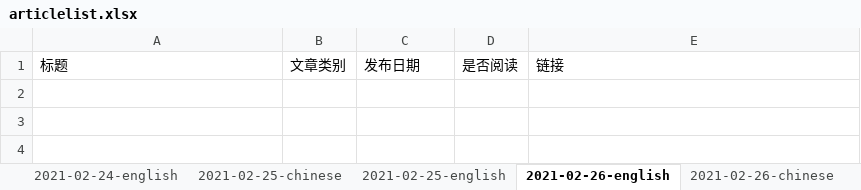
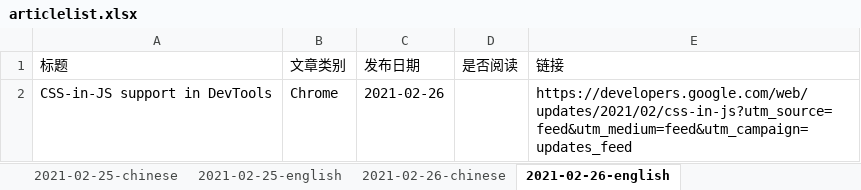
Before and after one commit to liu75675231/article-crawler, an Excel workbook: articlelist.xlsx, sheet 2021-02-26-english, drawn as a sheet; values as stored, in another font and other column widths than the file's, no borders; the diff names each change by its address in the sheet, - before the commit and + after, or states it on an @@ line.

Commit message:
articlelist update

```diff
--- a/articlelist.xlsx (sheet 2021-02-26-english)
+++ b/articlelist.xlsx (sheet 2021-02-26-english)
@@ sheet tab order changed: 2021-02-25-chinese | 2021-02-25-english | 2021-02-26-chinese | 2021-02-26-english @@
+row 2: CSS-in-JS support in DevTools | Chrome | 2021-02-26 |  | https://developers.google.com/web/updates/2021/02/css-in-js?utm_source=feed&utm_medium=feed&utm_campaign=updates_feed
```
